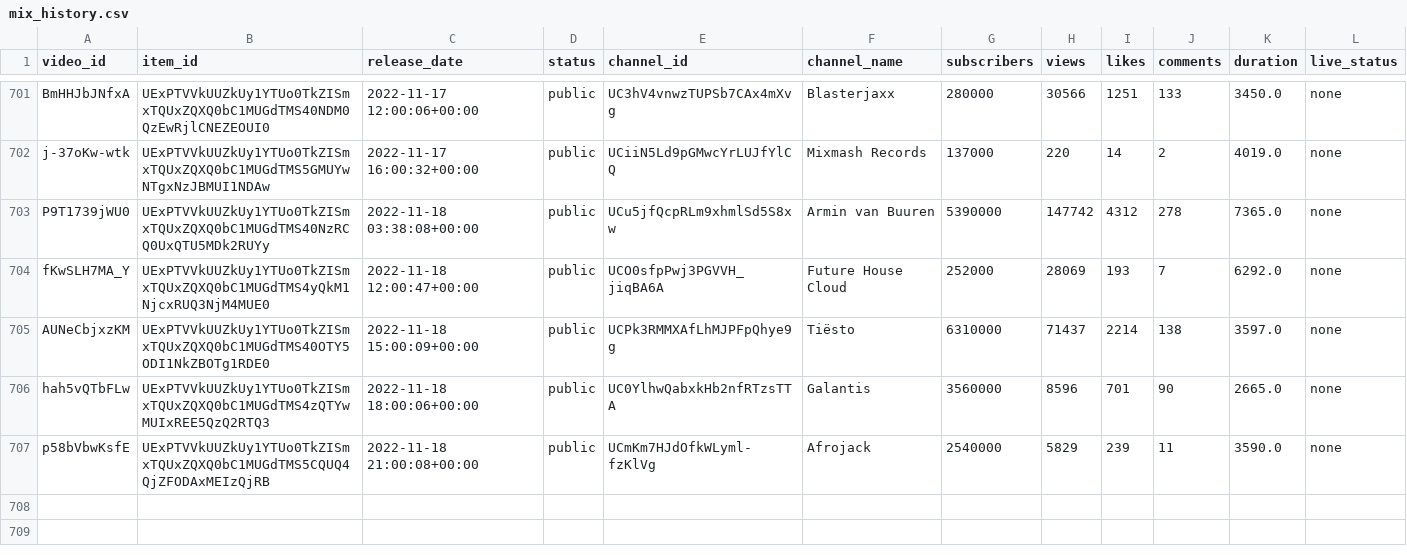
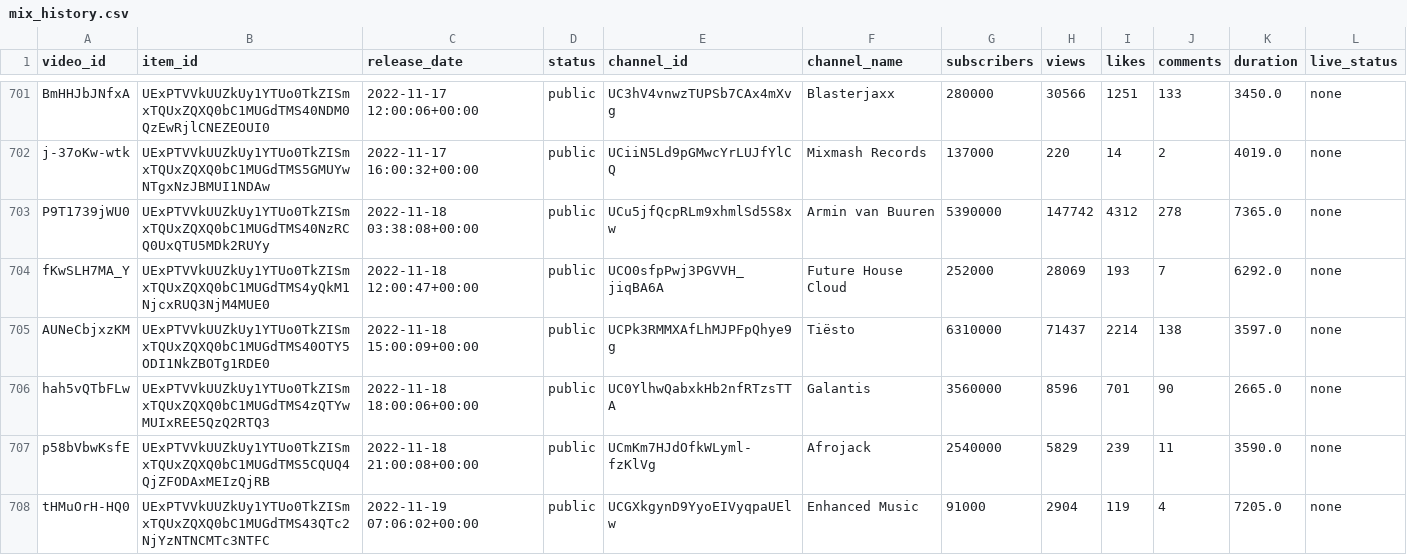
Before and after one commit to Dyl-M/auto_youtube_playlist, a CSV file: data/mix_history.csv, drawn as a sheet; only a part is shown, gaps mark what is left out.

```diff
--- a/data/mix_history.csv
+++ b/data/mix_history.csv
@@ -707 +707,2 @@ hah5vQTbFLw,UExPTVVkUUZkUy1YTUo0TkZISmxTQUxZQXQ0bC1MUGdTMS4zQTYwMUIxREE5QzQ2RTQ3
 p58bVbwKsfE,UExPTVVkUUZkUy1YTUo0TkZISmxTQUxZQXQ0bC1MUGdTMS5CQUQ4QjZFODAxMEIzQjRB,2022-11-18 21:00:08+00:00,public,UCmKm7HJdOfkWLyml-fzKlVg,Afrojack,2540000,5829,239,11,3590.0,none
+tHMuOrH-HQ0,UExPTVVkUUZkUy1YTUo0TkZISmxTQUxZQXQ0bC1MUGdTMS43QTc2NjYzNTNCMTc3NTFC,2022-11-19 07:06:02+00:00,public,UCGXkgynD9YyoEIVyqpaUElw,Enhanced Music,91000,2904,119,4,7205.0,none
```
Also changed, not shown: 2 other files.
